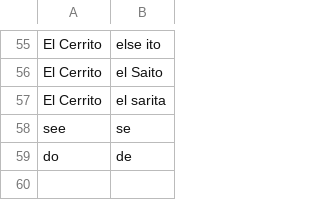
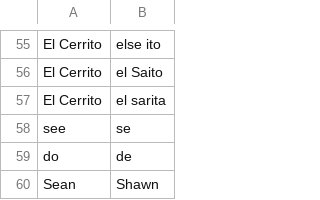
Before and after one commit to davidsgrogan/knausj_talon, a CSV file: settings/words_to_replace.csv, drawn as a sheet; only a part is shown, gaps mark what is left out.

Commit message:
Sean in words_to_replace

```diff
--- a/settings/words_to_replace.csv
+++ b/settings/words_to_replace.csv
@@ -59 +59,2 @@ see,se
 do,de
+Sean,Shawn
```
